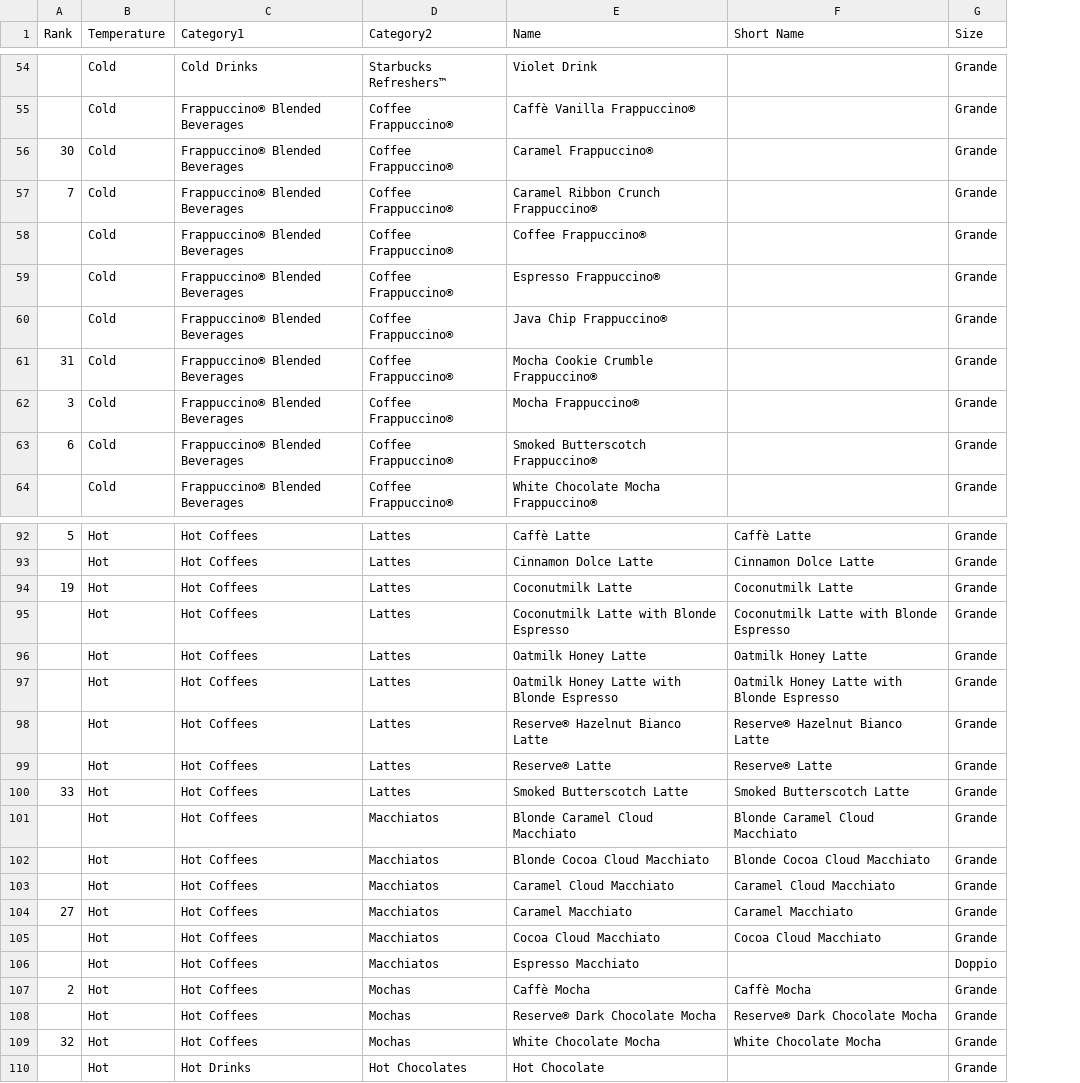
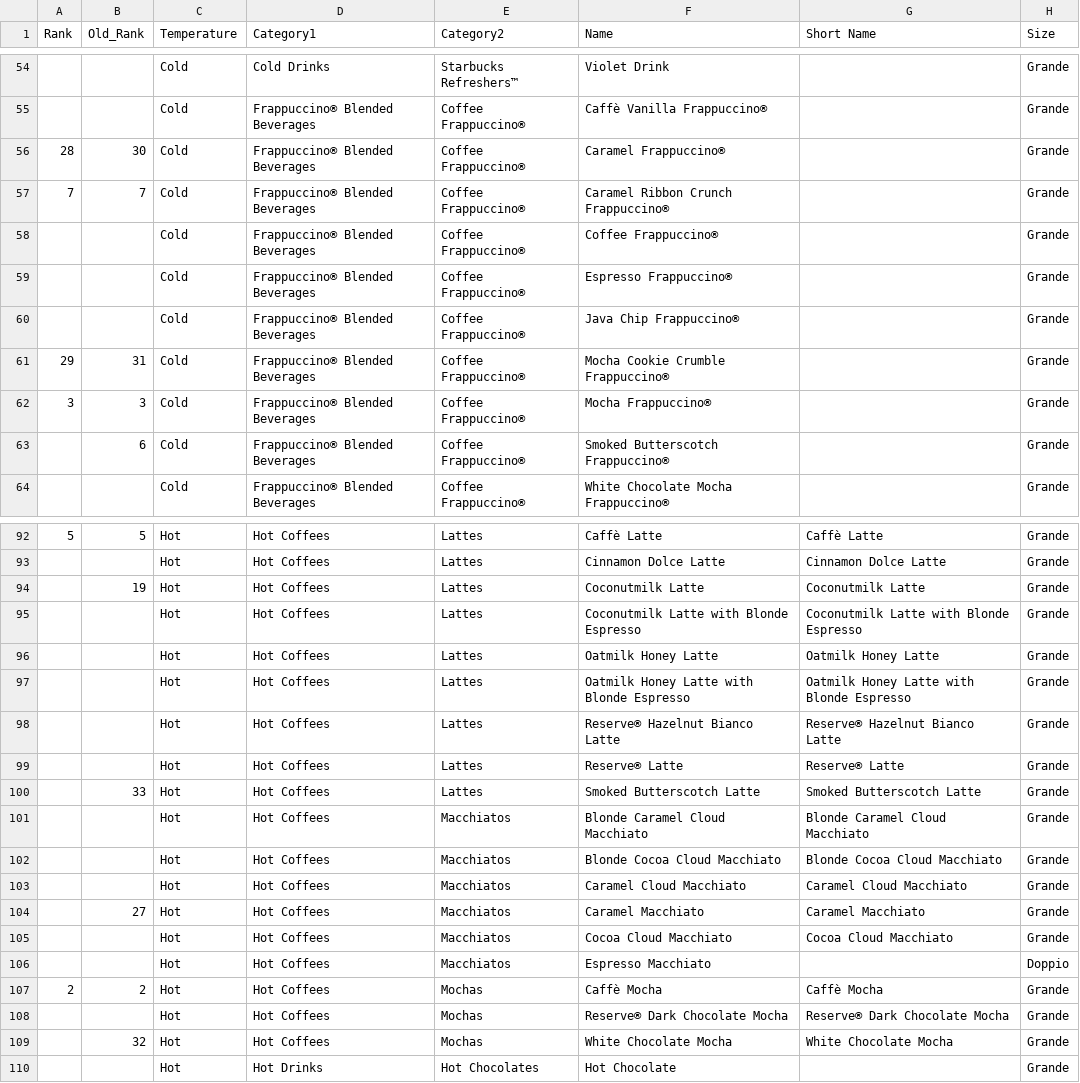
Before and after one commit to sumerinlan/stanford-cs448b-project, a CSV file: data/starbucks-menu/drink_manual_grande_only.csv, drawn as a sheet; only a part is shown, gaps mark what is left out; the diff covers the shown part only; the diff names each change by its address in the sheet, - before the commit and + after, or states it on an @@ line.

```diff
--- a/data/starbucks-menu/drink_manual_grande_only.csv
+++ b/data/starbucks-menu/drink_manual_grande_only.csv
+column B (Old_Rank), rows 56-63: 30 | 7 |  |  |  | 31 | 3 | 6; rows 92-109: 5 |  | 19 |  |  |  |  |  | 33 |  |  |  | 27 |  |  | 2 |  | 32
-A56 (Rank): 30
+A56 (Rank): 28
-A61 (Rank): 31
+A61 (Rank): 29
-A63 (Rank): 6
+A63 (Rank): (empty)
-A94 (Rank): 19
+A94 (Rank): (empty)
-A100 (Rank): 33
+A100 (Rank): (empty)
-A104 (Rank): 27
+A104 (Rank): (empty)
-A109 (Rank): 32
+A109 (Rank): (empty)
```
Also changed, not shown: 26 edited cells elsewhere in this file, data/starbucks-menu/drink_manual.csv, data/starbucks-menu/food_manual.csv, 8 other files.
